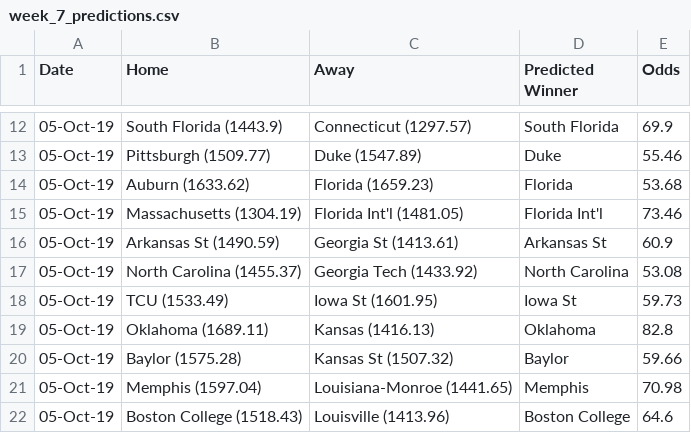
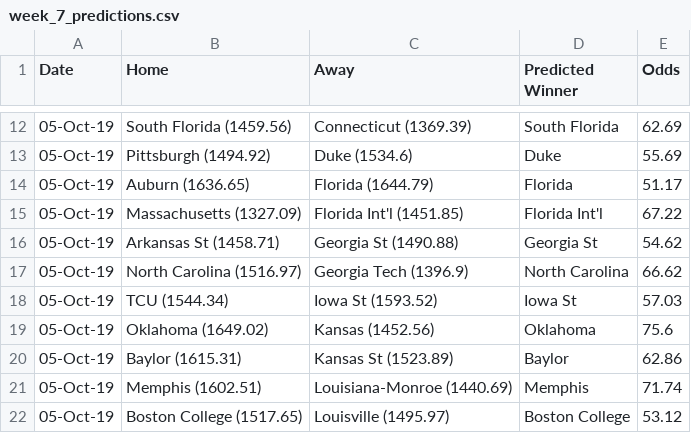
Before and after one commit to ChangedNameTo/CFBPoll, a CSV file: csv/2019/week_7_predictions.csv, drawn as a sheet; only a part is shown, gaps mark what is left out; the diff covers the shown part only.

```diff
--- a/csv/2019/week_7_predictions.csv
+++ b/csv/2019/week_7_predictions.csv
@@ -12,11 +12,11 @@ Date,Home,Away,Predicted Winner,Odds
-05-Oct-19,South Florida (1443.9),Connecticut (1297.57),South Florida,69.9
-05-Oct-19,Pittsburgh (1509.77),Duke (1547.89),Duke,55.46
-05-Oct-19,Auburn (1633.62),Florida (1659.23),Florida,53.68
-05-Oct-19,Massachusetts (1304.19),Florida Int'l (1481.05),Florida Int'l,73.46
-05-Oct-19,Arkansas St (1490.59),Georgia St (1413.61),Arkansas St,60.9
-05-Oct-19,North Carolina (1455.37),Georgia Tech (1433.92),North Carolina,53.08
-05-Oct-19,TCU (1533.49),Iowa St (1601.95),Iowa St,59.73
-05-Oct-19,Oklahoma (1689.11),Kansas (1416.13),Oklahoma,82.8
-05-Oct-19,Baylor (1575.28),Kansas St (1507.32),Baylor,59.66
-05-Oct-19,Memphis (1597.04),Louisiana-Monroe (1441.65),Memphis,70.98
-05-Oct-19,Boston College (1518.43),Louisville (1413.96),Boston College,64.6
+05-Oct-19,South Florida (1459.56),Connecticut (1369.39),South Florida,62.69
+05-Oct-19,Pittsburgh (1494.92),Duke (1534.6),Duke,55.69
+05-Oct-19,Auburn (1636.65),Florida (1644.79),Florida,51.17
+05-Oct-19,Massachusetts (1327.09),Florida Int'l (1451.85),Florida Int'l,67.22
+05-Oct-19,Arkansas St (1458.71),Georgia St (1490.88),Georgia St,54.62
+05-Oct-19,North Carolina (1516.97),Georgia Tech (1396.9),North Carolina,66.62
+05-Oct-19,TCU (1544.34),Iowa St (1593.52),Iowa St,57.03
+05-Oct-19,Oklahoma (1649.02),Kansas (1452.56),Oklahoma,75.6
+05-Oct-19,Baylor (1615.31),Kansas St (1523.89),Baylor,62.86
+05-Oct-19,Memphis (1602.51),Louisiana-Monroe (1440.69),Memphis,71.74
+05-Oct-19,Boston College (1517.65),Louisville (1495.97),Boston College,53.12
```
Also changed, not shown: 5 added rows, 5 removed rows and 99 edited cells elsewhere in this file, csv/2019/week_7.csv, csv/2019/week_7_conferences.csv, 4 other files.
